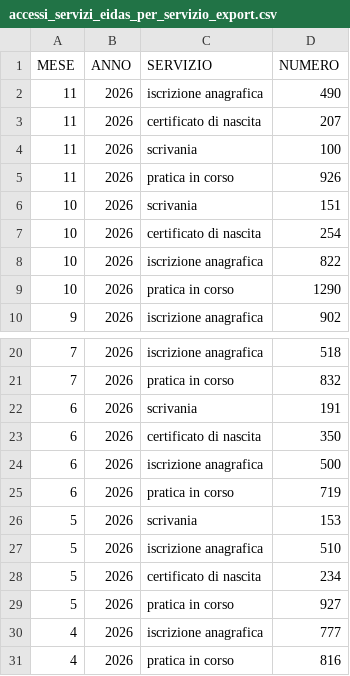
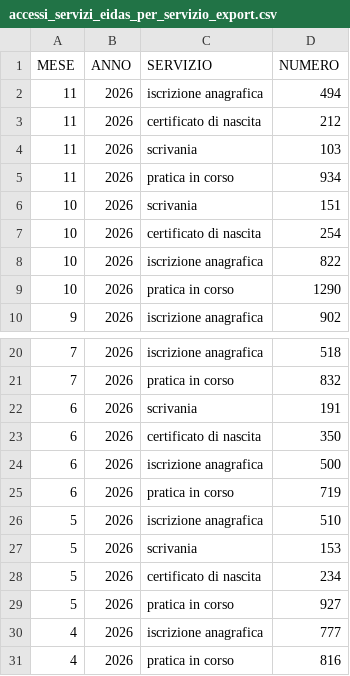
Before and after one commit to italia/anpr-opendata, a CSV file: data/accessi_servizi_eidas_per_servizio_export.csv, drawn as a sheet; only a part is shown, gaps mark what is left out.

Commit message:
Update data 22-11-2026 10:46:26.912

```diff
--- a/data/accessi_servizi_eidas_per_servizio_export.csv
+++ b/data/accessi_servizi_eidas_per_servizio_export.csv
@@ -1,6 +1,6 @@
 MESE,ANNO,SERVIZIO,NUMERO
-11,2026,iscrizione anagrafica,490
-11,2026,certificato di nascita,207
-11,2026,scrivania,100
-11,2026,pratica in corso,926
+11,2026,iscrizione anagrafica,494
+11,2026,certificato di nascita,212
+11,2026,scrivania,103
+11,2026,pratica in corso,934
 10,2026,scrivania,151
@@ -25,4 +25,4 @@ MESE,ANNO,SERVIZIO,NUMERO
 6,2026,pratica in corso,719
+5,2026,iscrizione anagrafica,510
 5,2026,scrivania,153
-5,2026,iscrizione anagrafica,510
 5,2026,certificato di nascita,234
```
